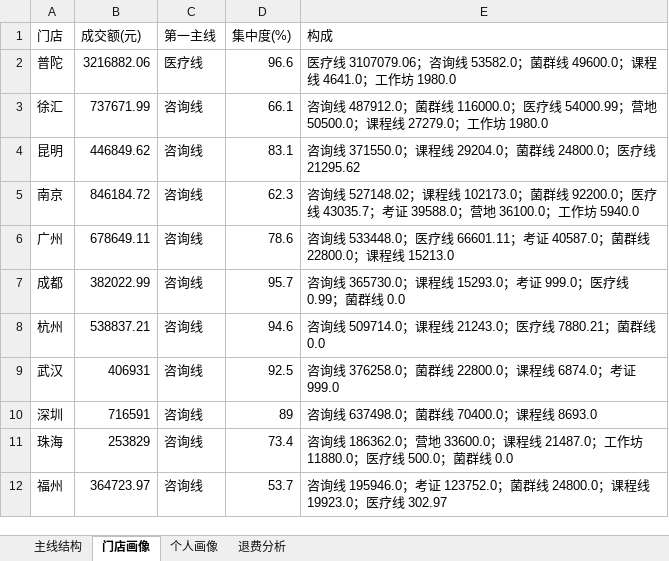
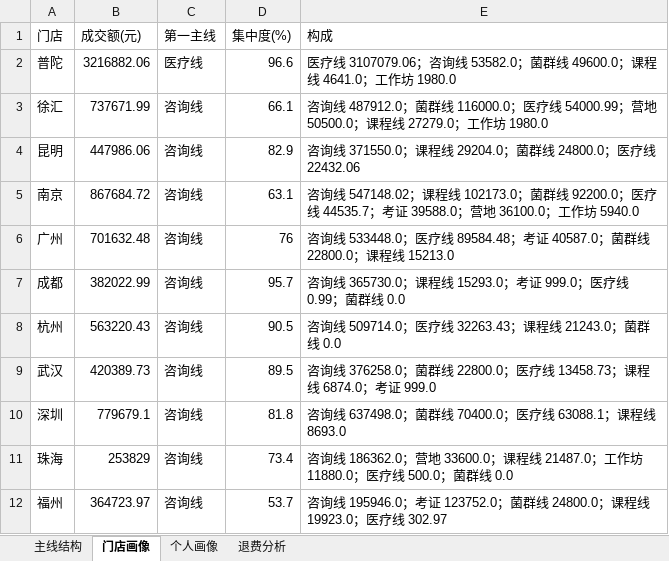
Before and after one commit to fannyqian/my-dashbord-for-guanxin, an Excel workbook: 产品分析_导出.xlsx, sheet 门店画像, drawn as a sheet; values as stored, in another font and other column widths than the file's, no borders; the diff names each change by its address in the sheet, - before the commit and + after, or states it on an @@ line.

```diff
--- a/产品分析_导出.xlsx (sheet 门店画像)
+++ b/产品分析_导出.xlsx (sheet 门店画像)
-B4 (成交额(元)): 446849.62
+B4 (成交额(元)): 447986.06
-D4 (集中度(%)): 83.1
+D4 (集中度(%)): 82.9
-E4 (构成): …医疗线 21295.62
+E4 (构成): …医疗线 22432.06
-B5 (成交额(元)): 846184.72
+B5 (成交额(元)): 867684.72
-D5 (集中度(%)): 62.3
+D5 (集中度(%)): 63.1
-E5 (构成): 咨询线 527148.02；课程线 102173.0；菌群线 92200.0；医疗线 43035.7；考证…
+E5 (构成): 咨询线 547148.02；课程线 102173.0；菌群线 92200.0；医疗线 44535.7；考证…
-B6 (成交额(元)): 678649.11
+B6 (成交额(元)): 701632.48
-D6 (集中度(%)): 78.6
+D6 (集中度(%)): 76
-E6 (构成): …医疗线 66601.11；考证…
+E6 (构成): …医疗线 89584.48；考证…
-B8 (成交额(元)): 538837.21
+B8 (成交额(元)): 563220.43
-D8 (集中度(%)): 94.6
+D8 (集中度(%)): 90.5
-E8 (构成): 咨询线 509714.0；课程线 21243.0；医疗线 7880.21；菌群线 0.0
+E8 (构成): 咨询线 509714.0；医疗线 32263.43；课程线 21243.0；菌群线 0.0
-B9 (成交额(元)): 406931
+B9 (成交额(元)): 420389.73
-D9 (集中度(%)): 92.5
+D9 (集中度(%)): 89.5
-E9 (构成): …线 22800.0；课程线…
+E9 (构成): …线 22800.0；医疗线 13458.73；课程线…
-B10 (成交额(元)): 716591
+B10 (成交额(元)): 779679.1
-D10 (集中度(%)): 89
+D10 (集中度(%)): 81.8
-E10 (构成): 咨询线 637498.0；菌群线 70400.0；课程线 8693.0
+E10 (构成): 咨询线 637498.0；菌群线 70400.0；医疗线 63088.1；课程线 8693.0
```
Also changed, not shown: sheet 主线结构, sheet 退费分析, sheet 个人画像, 导出_总表.xlsx, 导出_按分组.xlsx, 5 other files.
